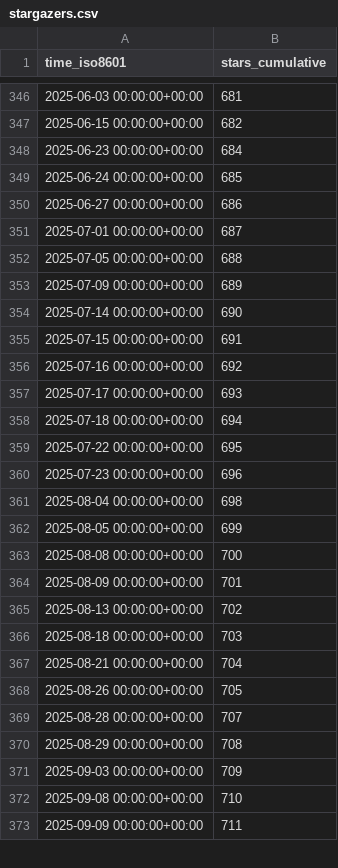
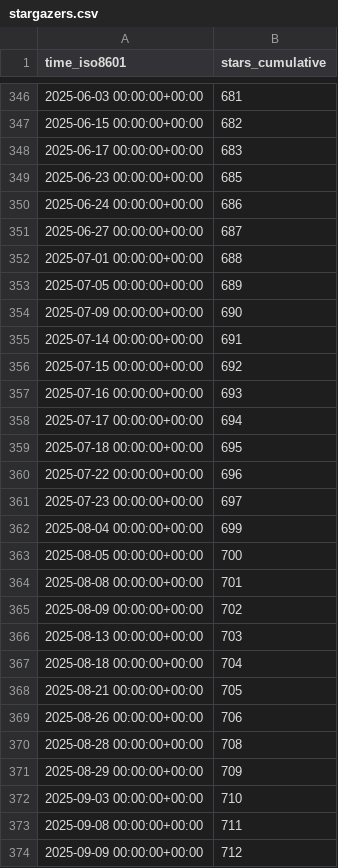
Before and after one commit to cyb3rmik3/KQL-threat-hunting-queries, a CSV file: cyb3rmik3/KQL-threat-hunting-queries/ghrs-data/stargazers.csv, drawn as a sheet; only a part is shown, gaps mark what is left out; the diff covers the shown part only.

```diff
--- a/cyb3rmik3/KQL-threat-hunting-queries/ghrs-data/stargazers.csv
+++ b/cyb3rmik3/KQL-threat-hunting-queries/ghrs-data/stargazers.csv
@@ -347,27 +347,28 @@ time_iso8601,stars_cumulative
 2025-06-15 00:00:00+00:00,682
-2025-06-23 00:00:00+00:00,684
-2025-06-24 00:00:00+00:00,685
-2025-06-27 00:00:00+00:00,686
-2025-07-01 00:00:00+00:00,687
-2025-07-05 00:00:00+00:00,688
-2025-07-09 00:00:00+00:00,689
-2025-07-14 00:00:00+00:00,690
-2025-07-15 00:00:00+00:00,691
-2025-07-16 00:00:00+00:00,692
-2025-07-17 00:00:00+00:00,693
-2025-07-18 00:00:00+00:00,694
-2025-07-22 00:00:00+00:00,695
-2025-07-23 00:00:00+00:00,696
-2025-08-04 00:00:00+00:00,698
-2025-08-05 00:00:00+00:00,699
-2025-08-08 00:00:00+00:00,700
-2025-08-09 00:00:00+00:00,701
-2025-08-13 00:00:00+00:00,702
-2025-08-18 00:00:00+00:00,703
-2025-08-21 00:00:00+00:00,704
-2025-08-26 00:00:00+00:00,705
-2025-08-28 00:00:00+00:00,707
-2025-08-29 00:00:00+00:00,708
-2025-09-03 00:00:00+00:00,709
-2025-09-08 00:00:00+00:00,710
-2025-09-09 00:00:00+00:00,711
+2025-06-17 00:00:00+00:00,683
+2025-06-23 00:00:00+00:00,685
+2025-06-24 00:00:00+00:00,686
+2025-06-27 00:00:00+00:00,687
+2025-07-01 00:00:00+00:00,688
+2025-07-05 00:00:00+00:00,689
+2025-07-09 00:00:00+00:00,690
+2025-07-14 00:00:00+00:00,691
+2025-07-15 00:00:00+00:00,692
+2025-07-16 00:00:00+00:00,693
+2025-07-17 00:00:00+00:00,694
+2025-07-18 00:00:00+00:00,695
+2025-07-22 00:00:00+00:00,696
+2025-07-23 00:00:00+00:00,697
+2025-08-04 00:00:00+00:00,699
+2025-08-05 00:00:00+00:00,700
+2025-08-08 00:00:00+00:00,701
+2025-08-09 00:00:00+00:00,702
+2025-08-13 00:00:00+00:00,703
+2025-08-18 00:00:00+00:00,704
+2025-08-21 00:00:00+00:00,705
+2025-08-26 00:00:00+00:00,706
+2025-08-28 00:00:00+00:00,708
+2025-08-29 00:00:00+00:00,709
+2025-09-03 00:00:00+00:00,710
+2025-09-08 00:00:00+00:00,711
+2025-09-09 00:00:00+00:00,712
```
Also changed, not shown: 79 edited cells elsewhere in this file.
